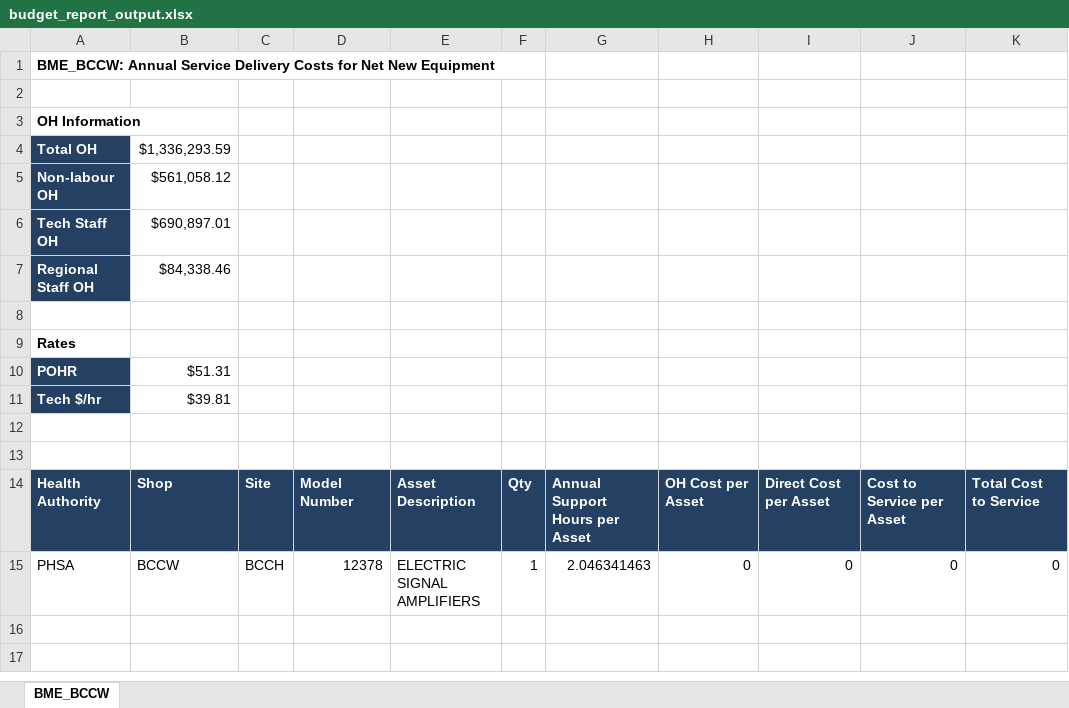
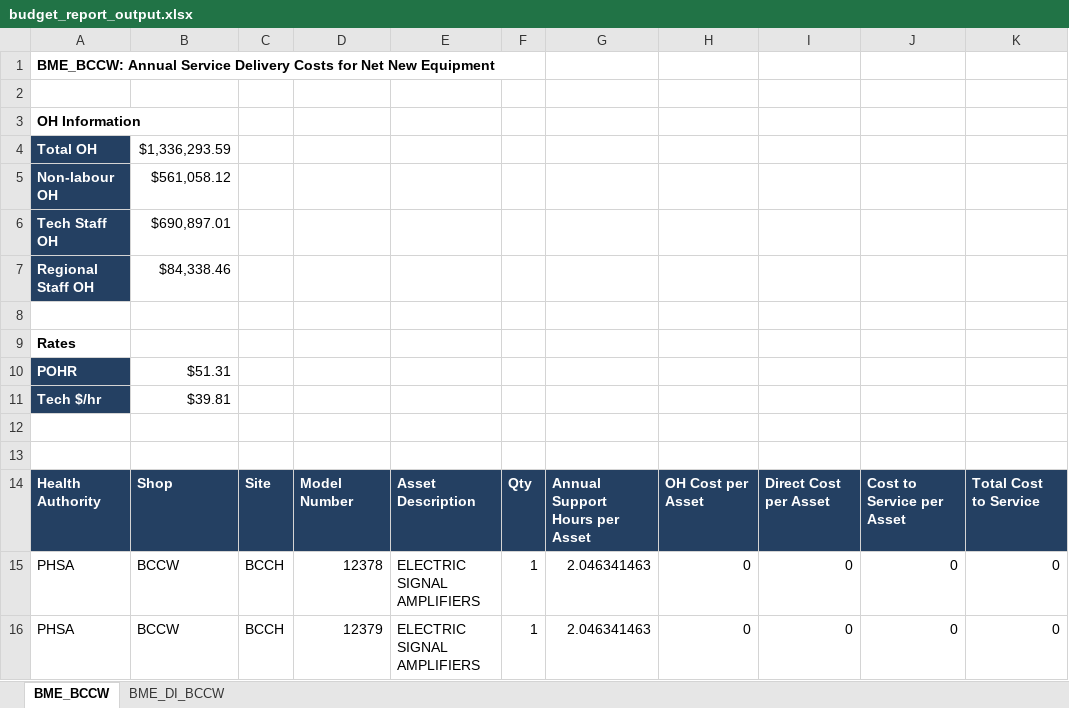
Before and after one commit to jonathanjqchen/biomed-service-delivery-cost-model, an Excel workbook: model_outputs/budget_report_output.xlsx, sheet BME_BCCW, drawn as a sheet; values as stored, in another font and other column widths than the file's, no borders; conditional formats not drawn; the diff names each change by its address in the sheet, - before the commit and + after, or states it on an @@ line.

```diff
--- a/model_outputs/budget_report_output.xlsx (sheet BME_BCCW)
+++ b/model_outputs/budget_report_output.xlsx (sheet BME_BCCW)
+sheet tab: BME_DI_BCCW
+row 16: PHSA | BCCW | BCCH | 12379 | ELECTRIC SIGNAL AMPLIFIERS | 1 | 2.046341463 | 0 | 0 | 0 | 0
```
Also changed, not shown: model_inputs/budget_report_input.xlsx, 1 other file.
